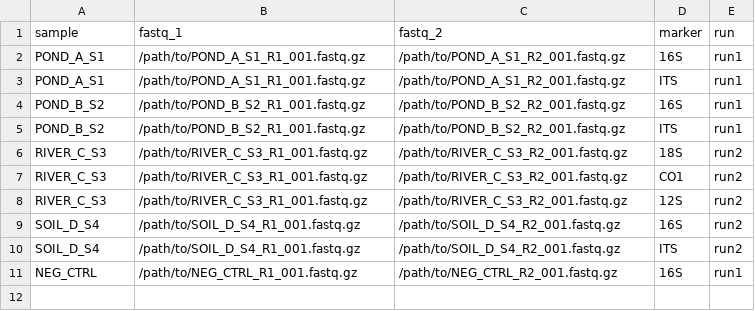
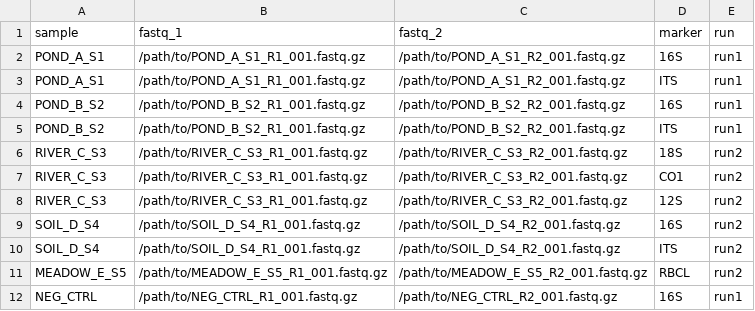
Before and after one commit to UKCEH-MolecularEcology/nf-edna-pipeline, a CSV file: assets/samplesheet_example.csv, drawn as a sheet; the diff names each change by its address in the sheet, - before the commit and + after, or states it on an @@ line.

```diff
--- a/assets/samplesheet_example.csv
+++ b/assets/samplesheet_example.csv
+row 11: MEADOW_E_S5 | /path/to/MEADOW_E_S5_R1_001.fastq.gz | /path/to/MEADOW_E_S5_R2_001.fastq.gz | RBCL | run2
```
Also changed, not shown: 7 other files.
